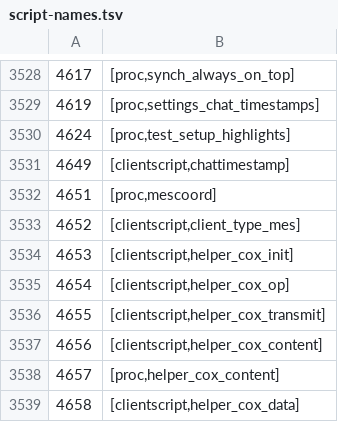
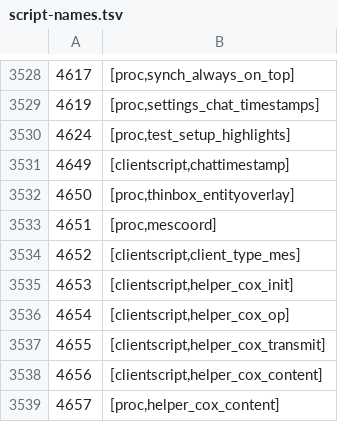
Before and after one commit to ThatGamerBlue/cs2-decompiler, a TSV file: src/main/resources/org/runestar/cs2/script-names.tsv, drawn as a sheet; only a part is shown, gaps mark what is left out; the shorter side is filled out with more unchanged rows; the diff names each change by its address in the sheet, - before the commit and + after, or states it on an @@ line.

Commit message:
Update names

```diff
--- a/src/main/resources/org/runestar/cs2/script-names.tsv
+++ b/src/main/resources/org/runestar/cs2/script-names.tsv
+row 3532: 4650 | [proc,thinbox_entityoverlay]
```
